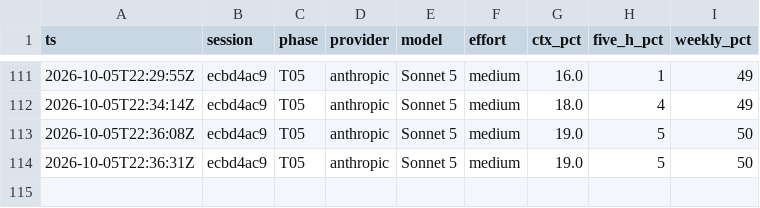
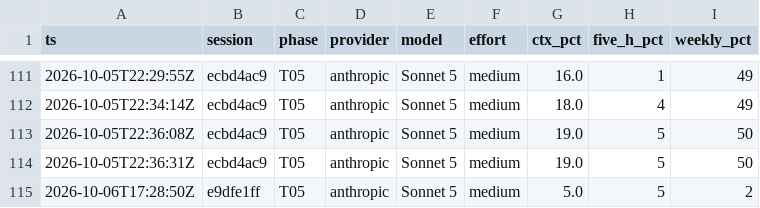
Before and after one commit to adamleidercollege-code/iphs400-mp2-cms, a CSV file: notes/usage-ledger.csv, drawn as a sheet; only a part is shown, gaps mark what is left out.

```diff
--- a/notes/usage-ledger.csv
+++ b/notes/usage-ledger.csv
@@ -114 +114,2 @@ ts,session,phase,provider,model,effort,ctx_pct,five_h_pct,weekly_pct
 2026-10-05T22:36:31Z,ecbd4ac9,T05,anthropic,Sonnet 5,medium,19.0,5,50
+2026-10-06T17:28:50Z,e9dfe1ff,T05,anthropic,Sonnet 5,medium,5.0,5,2
```
Also changed, not shown: 1 other file.
